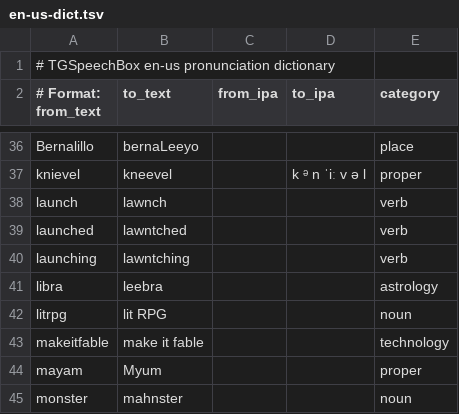
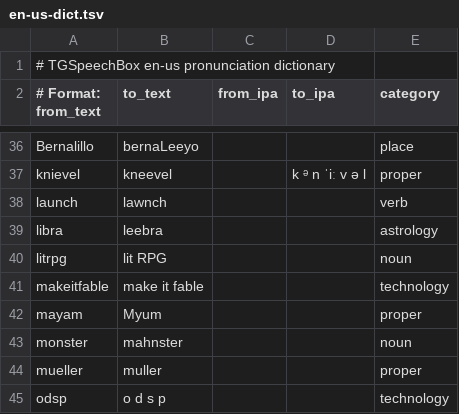
Before and after one commit to rommix0/TGSpeechBox, a TSV file: packs/dict/en-us-dict.tsv, drawn as a sheet; only a part is shown, gaps mark what is left out; the shorter side is filled out with more unchanged rows; the diff names each change by its address in the sheet, - before the commit and + after, or states it on an @@ line.

```diff
--- a/packs/dict/en-us-dict.tsv
+++ b/packs/dict/en-us-dict.tsv
-row 39: launched | lawntched |  |  | verb
-row 40: launching | lawntching |  |  | verb
```
Also changed, not shown: 19 other files.
